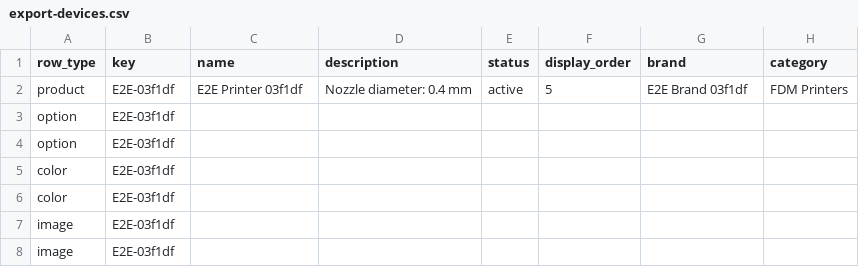
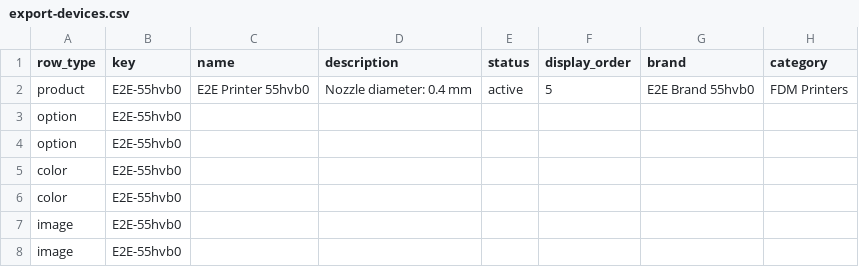
Before and after one commit to justrandoomis/Levonis, a CSV file: docs/evidence/import/export-devices.csv, drawn as a sheet; only a part is shown; the diff names each change by its address in the sheet, - before the commit and + after, or states it on an @@ line.

```diff
--- a/docs/evidence/import/export-devices.csv
+++ b/docs/evidence/import/export-devices.csv
-B2:B8 (key): E2E-03f1df
+B2:B8 (key): E2E-55hvb0
-C2 (name): E2E Printer 03f1df
+C2 (name): E2E Printer 55hvb0
-G2 (brand): E2E Brand 03f1df
+G2 (brand): E2E Brand 55hvb0
```
Also changed, not shown: docs/evidence/import/import-file-devices.csv, docs/evidence/import/import-report-rejected.csv, 21 other files.
